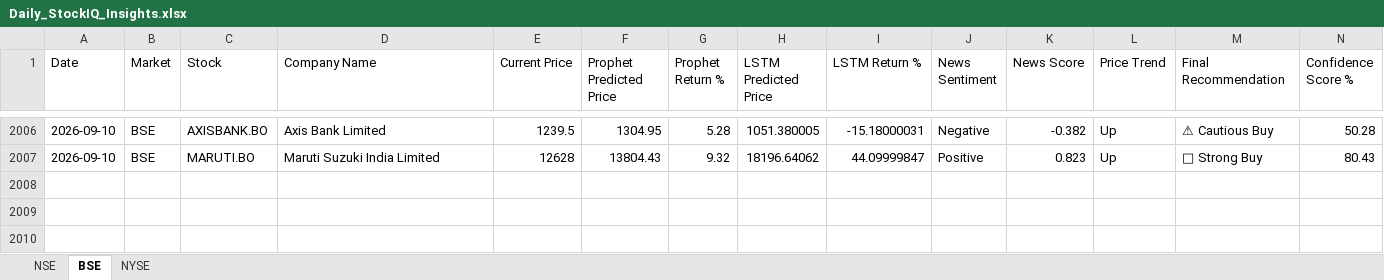
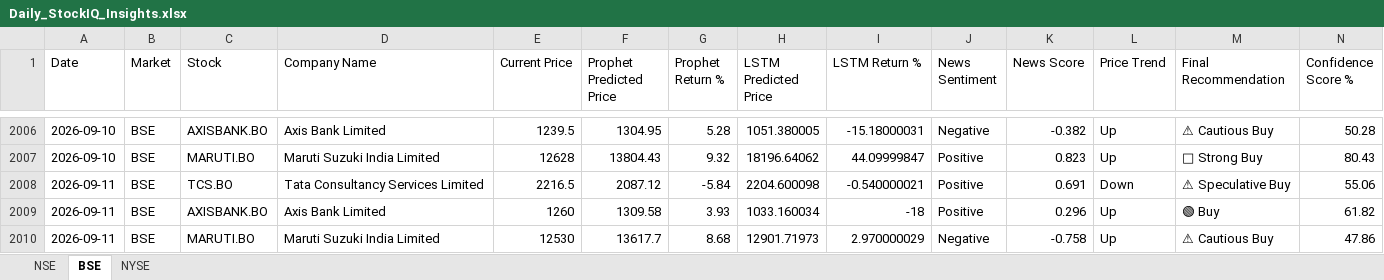
Before and after one commit to sureshkonar/stock-portfolio-optimization, an Excel workbook: Daily_StockIQ_Insights.xlsx, sheet BSE, drawn as a sheet; only a part is shown, gaps mark what is left out; values as stored, in another font and other column widths than the file's, no borders; rows hold the shown columns only; the diff names each change by its address in the sheet, - before the commit and + after, or states it on an @@ line.

```diff
--- a/Daily_StockIQ_Insights.xlsx (sheet BSE)
+++ b/Daily_StockIQ_Insights.xlsx (sheet BSE)
+row 2008: 2026-09-11 | BSE | TCS.BO | Tata Consultancy Services Limited | 2216.5 | 2087.12 | -5.84 | 2204.600098 | -0.540000021 | Positive | 0.691 | Down | ⚠ Speculative Buy | 55.06
+row 2009: 2026-09-11 | BSE | AXISBANK.BO | Axis Bank Limited | 1260 | 1309.58 | 3.93 | 1033.160034 | -18 | Positive | 0.296 | Up | 🟢 Buy | 61.82
+row 2010: 2026-09-11 | BSE | MARUTI.BO | Maruti Suzuki India Limited | 12530 | 13617.7 | 8.68 | 12901.71973 | 2.970000029 | Negative | -0.758 | Up | ⚠ Cautious Buy | 47.86
```
Also changed, not shown: sheet NYSE, sheet NSE.
